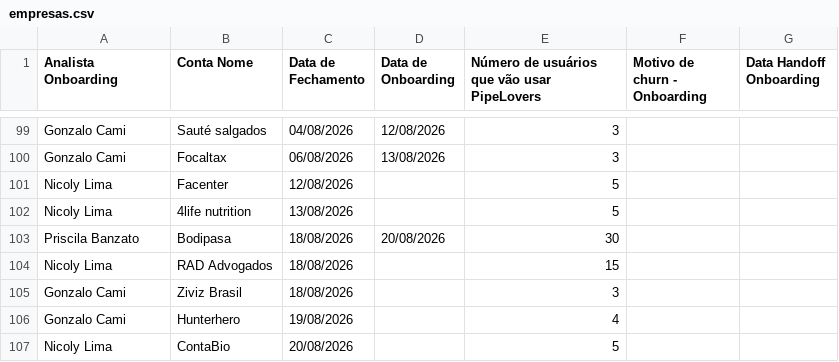
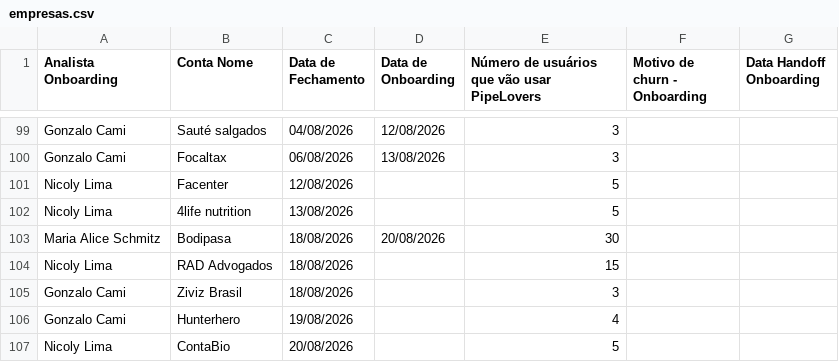
Before and after one commit to thaynarasantos-sketch/Onboardingpipelovers, a CSV file: data/empresas.csv, drawn as a sheet; only a part is shown, gaps mark what is left out; the diff covers the shown part only.

```diff
--- a/data/empresas.csv
+++ b/data/empresas.csv
@@ -102,3 +102,3 @@ Nicoly Lima,Facenter,12/08/2026,,5,,
 Nicoly Lima,4life nutrition,13/08/2026,,5,,
-Priscila Banzato,Bodipasa,18/08/2026,20/08/2026,30,,
+Maria Alice Schmitz,Bodipasa,18/08/2026,20/08/2026,30,,
 Nicoly Lima,RAD Advogados,18/08/2026,,15,,
```
Also changed, not shown: 2 added rows and 4 edited cells elsewhere in this file.
